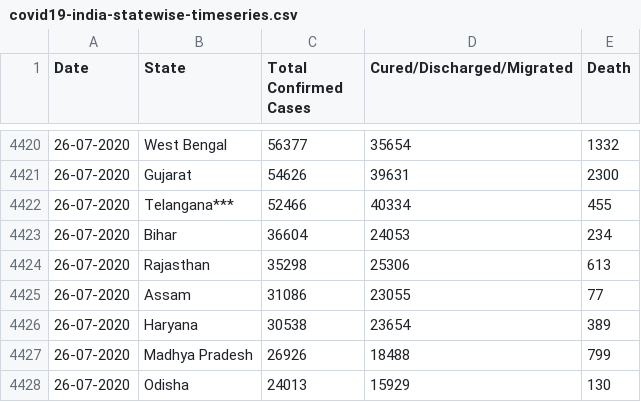
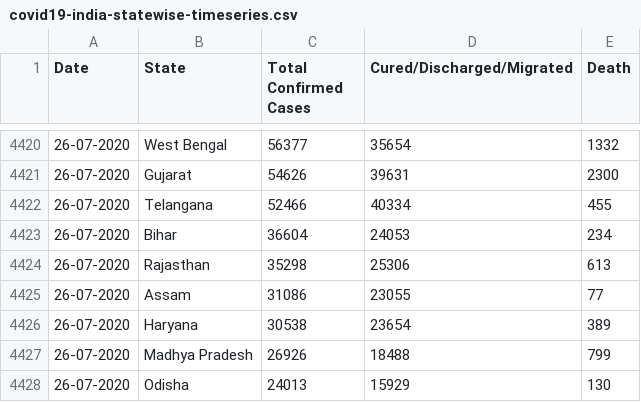
Before and after one commit to amitvsavant/covid19-india-state-timeseries, a CSV file: data/covid19-india-statewise-timeseries.csv, drawn as a sheet; only a part is shown, gaps mark what is left out.

Commit message:
Updated on 26 July 2020

```diff
--- a/data/covid19-india-statewise-timeseries.csv
+++ b/data/covid19-india-statewise-timeseries.csv
@@ -4421,3 +4421,3 @@ Date,State,Total Confirmed Cases,Cured/Discharged/Migrated,Death
 26-07-2020,Gujarat,54626,39631,2300
-26-07-2020,Telangana***,52466,40334,455
+26-07-2020,Telangana,52466,40334,455
 26-07-2020,Bihar,36604,24053,234
```
